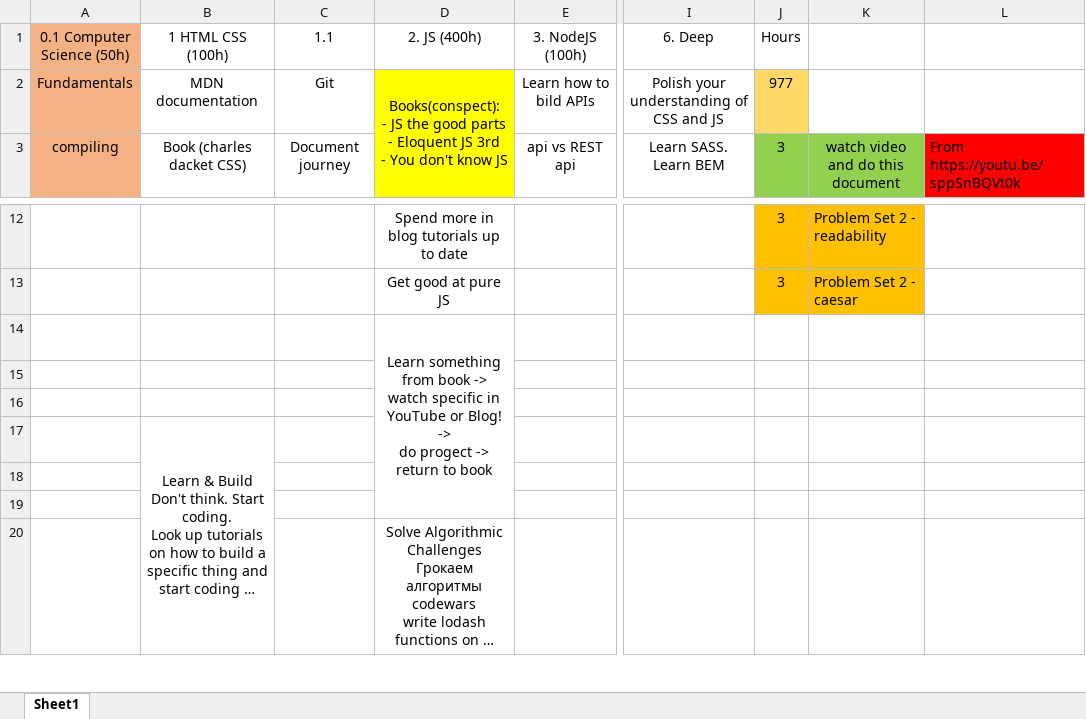
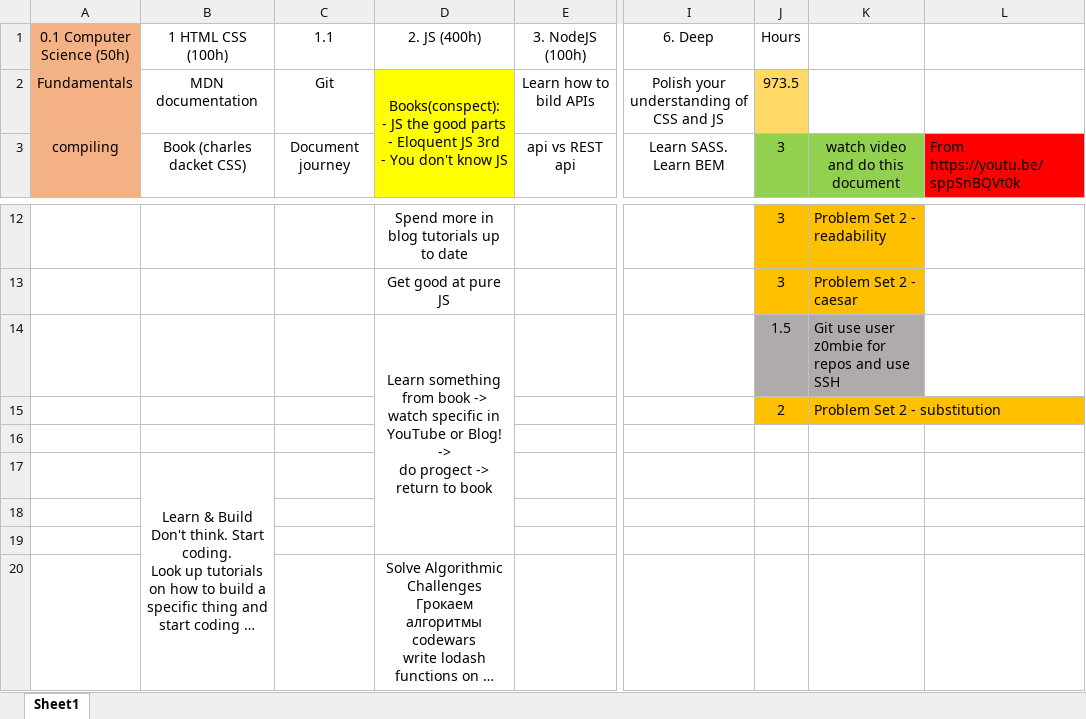
Before and after one commit to beez0mbie/FEWD.RoadMap, an Excel workbook: Guide for specialist.xlsx, sheet Sheet1, drawn as a sheet; only a part is shown, gaps mark what is left out; long unchanged cells end in …; values as stored, in another font and other column widths than the file's, no borders; removed rows and columns are numbered as before the commit, all else as after; rows hold the shown columns only; ↵ is a line break in a cell; the diff names each change by its address in the sheet, - before the commit and + after, or states it on an @@ line.

Commit message:
update hours

```diff
--- a/Guide for specialist.xlsx (sheet Sheet1)
+++ b/Guide for specialist.xlsx (sheet Sheet1)
-J2 (Hours): 977
+J2 (Hours): 973.5
-row 14:  |  |  | Learn something from book -> ↵ watch specific in YouTube or Blog! -> ↵ do progect -> ↵ return to book
-row 14: (empty)
+row 14:  |  |  | Learn something from book -> ↵ watch specific in YouTube or Blog! -> ↵ do progect -> ↵ return to book |  |  | 1.5 | Git use user z0mbie for repos and use SSH
+D14:D19 merged
-J14:K14 fill: none
+J14:K14 fill: #AFABAB
+row 15:  |  |  |  |  |  | 2 | Problem Set 2 - substitution
```
